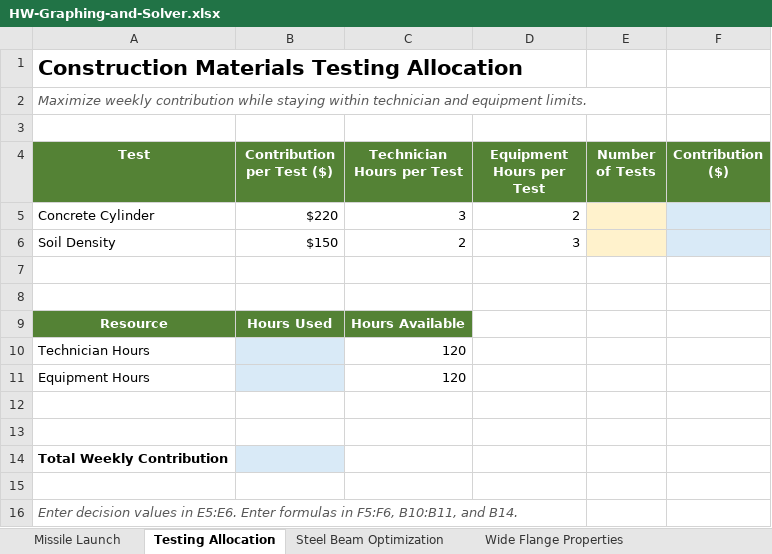
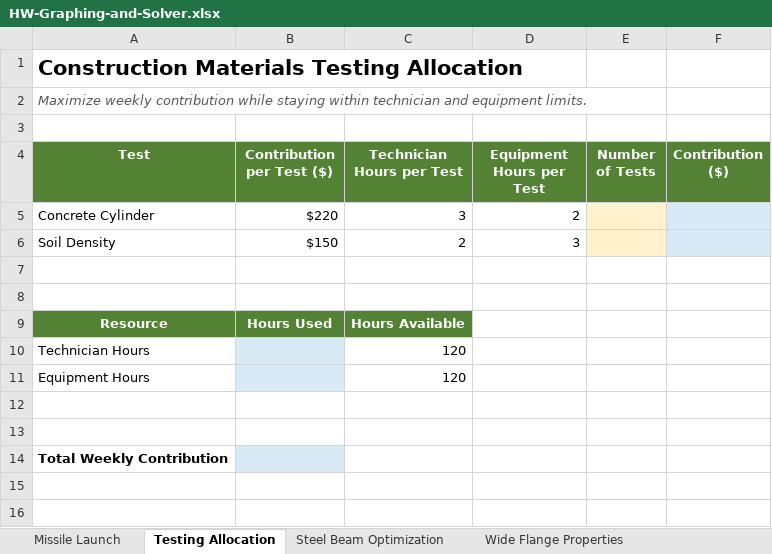
Before and after one commit to byu-cce270/content, an Excel workbook: docs/unit1/4_graphing_numsolver/HW-Graphing-and-Solver.xlsx, sheet Testing Allocation, drawn as a sheet; values as stored, in another font and other column widths than the file's, no borders; the diff names each change by its address in the sheet, - before the commit and + after, or states it on an @@ line.

Commit message:
Updating starter sheet

```diff
--- a/docs/unit1/4_graphing_numsolver/HW-Graphing-and-Solver.xlsx (sheet Testing Allocation)
+++ b/docs/unit1/4_graphing_numsolver/HW-Graphing-and-Solver.xlsx (sheet Testing Allocation)
-row 15: (empty)
-row 16: Enter decision values in E5:E6. Enter formulas in F5:F6, B10:B11, and B14.
```
Also changed, not shown: sheet Steel Beam Optimization, charts or pictures.
